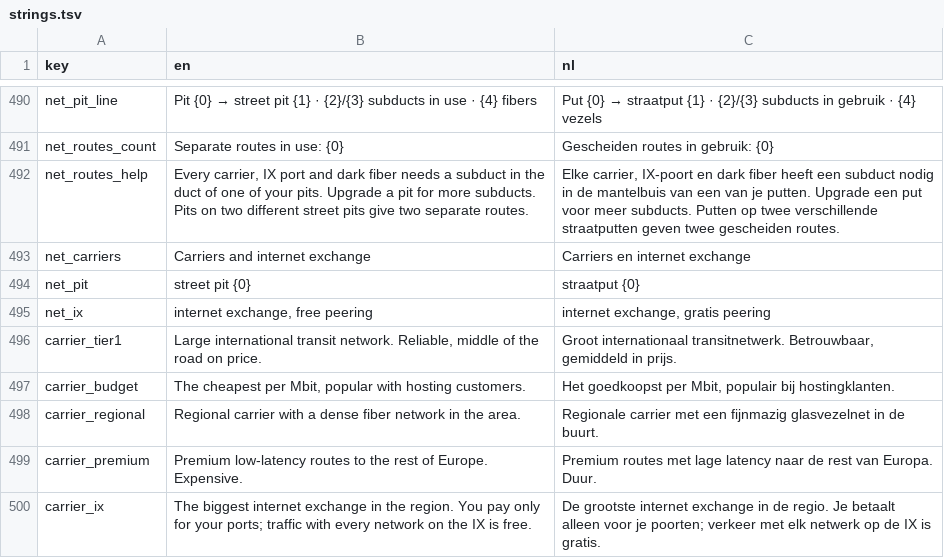
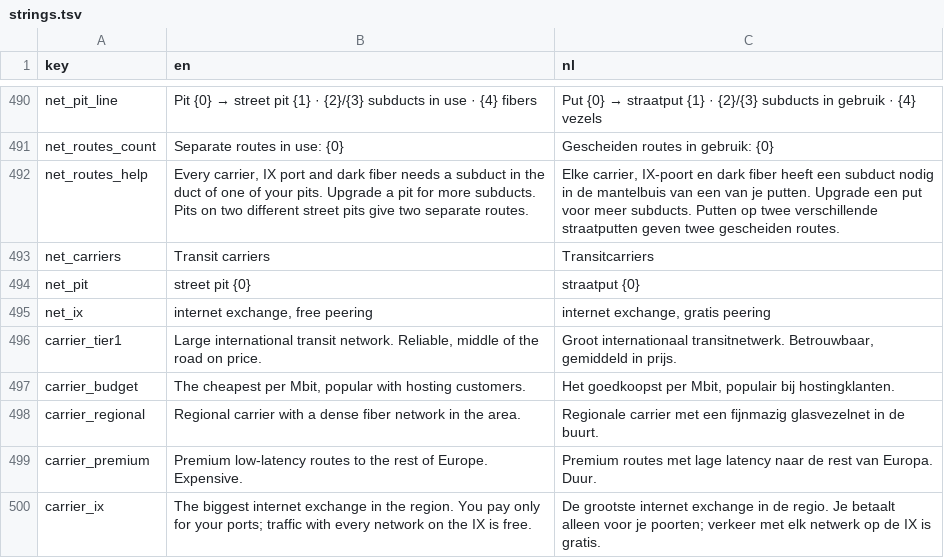
Before and after one commit to rhisijmuiden/datacenter-architect, a TSV file: game/locale/strings.tsv, drawn as a sheet; only a part is shown, gaps mark what is left out.

```diff
--- a/game/locale/strings.tsv
+++ b/game/locale/strings.tsv
@@ -492,3 +492,3 @@ net_routes_count	Separate routes in use: {0}	Gescheiden routes in gebruik: {0}
 net_routes_help	Every carrier, IX port and dark fiber needs a subduct in the duct of one of your pits. Upgrade a pit for more subducts. Pits on two different street pits give two separate routes.	Elke carrier, IX-poort en dark fiber heeft een subduct nodig in de mantelbuis van een van je putten. Upgrade een put voor meer subducts. Putten op twee verschillende straatputten geven twee gescheiden routes.
-net_carriers	Carriers and internet exchange	Carriers en internet exchange
+net_carriers	Transit carriers	Transitcarriers
 net_pit	street pit {0}	straatput {0}
```
Also changed, not shown: 2 other files.
